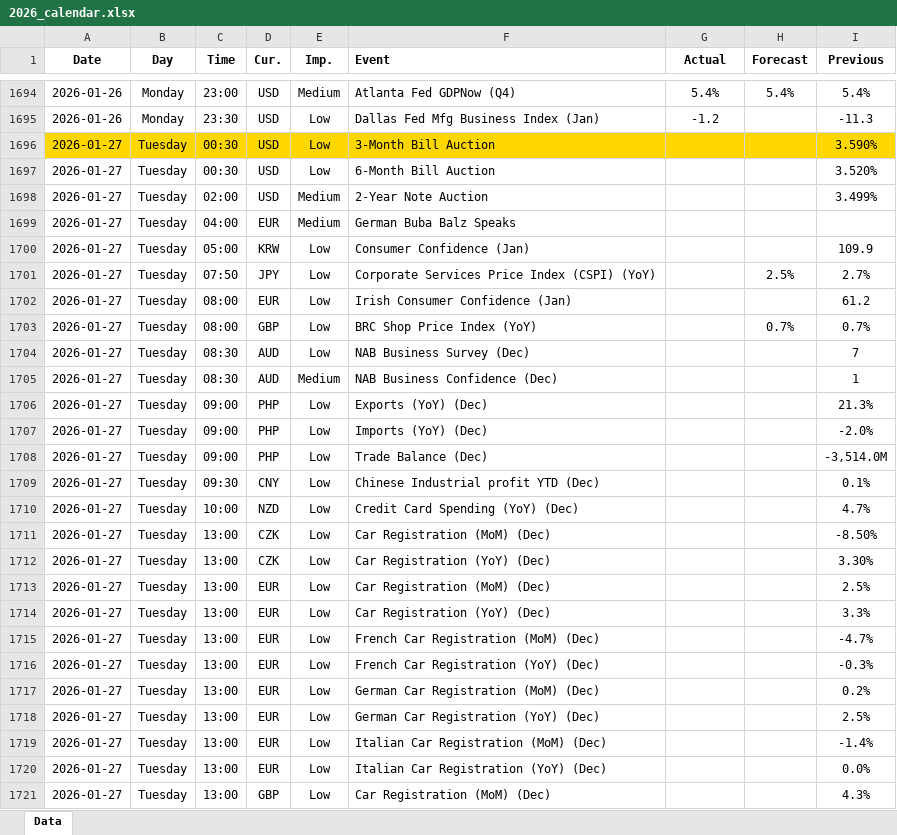
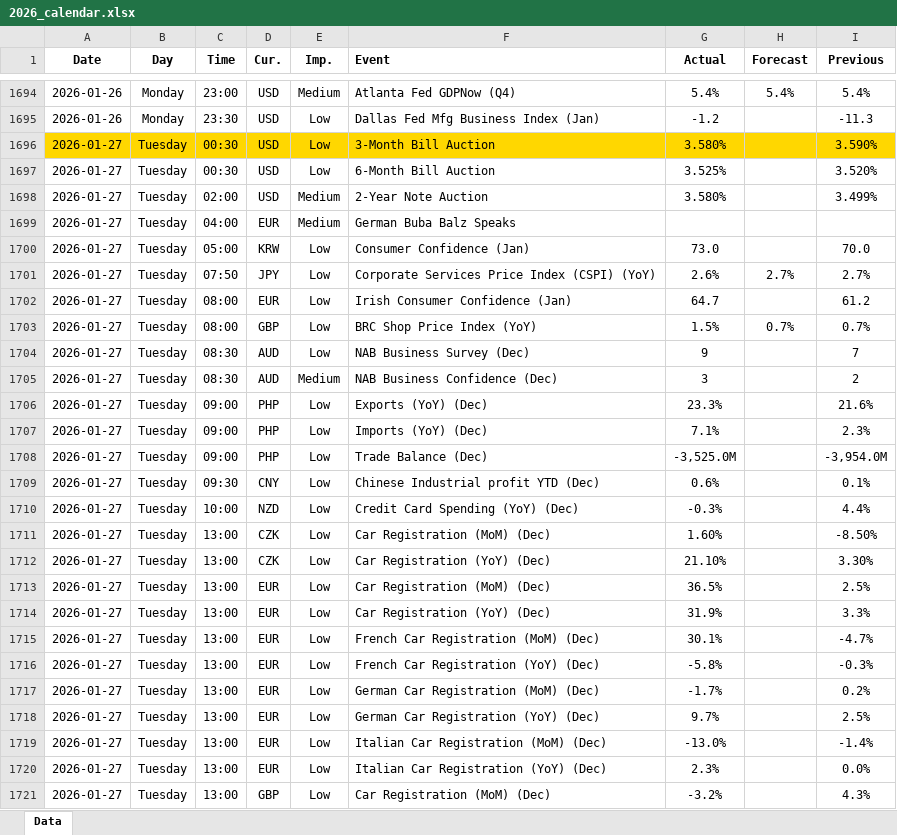
Before and after one commit to yiyousiow000814/XAUUSD-Calendar-Agent, an Excel workbook: data/Economic_Calendar/2026/2026_calendar.xlsx, sheet Data, drawn as a sheet; only a part is shown, gaps mark what is left out; values as stored, in another font and other column widths than the file's, no borders; the diff covers the shown part only; the diff names each change by its address in the sheet, - before the commit and + after, or states it on an @@ line.

```diff
--- a/data/Economic_Calendar/2026/2026_calendar.xlsx (sheet Data)
+++ b/data/Economic_Calendar/2026/2026_calendar.xlsx (sheet Data)
-G1696 (Actual): (empty)
+G1696 (Actual): 3.580%
-G1697 (Actual): (empty)
+G1697 (Actual): 3.525%
-G1698 (Actual): (empty)
+G1698 (Actual): 3.580%
-G1700 (Actual): (empty)
+G1700 (Actual): 73.0
-I1700 (Previous): 109.9
+I1700 (Previous): 70.0
-G1701 (Actual): (empty)
+G1701 (Actual): 2.6%
-H1701 (Forecast): 2.5%
+H1701 (Forecast): 2.7%
-G1702 (Actual): (empty)
+G1702 (Actual): 64.7
-G1703 (Actual): (empty)
+G1703 (Actual): 1.5%
-G1704 (Actual): (empty)
+G1704 (Actual): 9
-G1705 (Actual): (empty)
+G1705 (Actual): 3
-I1705 (Previous): 1
+I1705 (Previous): 2
-G1706 (Actual): (empty)
+G1706 (Actual): 23.3%
-I1706 (Previous): 21.3%
+I1706 (Previous): 21.6%
-G1707 (Actual): (empty)
+G1707 (Actual): 7.1%
-I1707 (Previous): -2.0%
+I1707 (Previous): 2.3%
-G1708 (Actual): (empty)
+G1708 (Actual): -3,525.0M
-I1708 (Previous): -3,514.0M
+I1708 (Previous): -3,954.0M
-G1709 (Actual): (empty)
+G1709 (Actual): 0.6%
-G1710 (Actual): (empty)
+G1710 (Actual): -0.3%
-I1710 (Previous): 4.7%
+I1710 (Previous): 4.4%
-G1711 (Actual): (empty)
+G1711 (Actual): 1.60%
-G1712 (Actual): (empty)
+G1712 (Actual): 21.10%
-G1713 (Actual): (empty)
+G1713 (Actual): 36.5%
-G1714 (Actual): (empty)
+G1714 (Actual): 31.9%
-G1715 (Actual): (empty)
+G1715 (Actual): 30.1%
-G1716 (Actual): (empty)
+G1716 (Actual): -5.8%
-G1717 (Actual): (empty)
+G1717 (Actual): -1.7%
-G1718 (Actual): (empty)
+G1718 (Actual): 9.7%
-G1719 (Actual): (empty)
+G1719 (Actual): -13.0%
-G1720 (Actual): (empty)
+G1720 (Actual): 2.3%
-G1721 (Actual): (empty)
+G1721 (Actual): -3.2%
```
Also changed, not shown: 14 added rows, 4 removed rows, 84 edited cells and cell formats elsewhere in this sheet, 2 other files.
